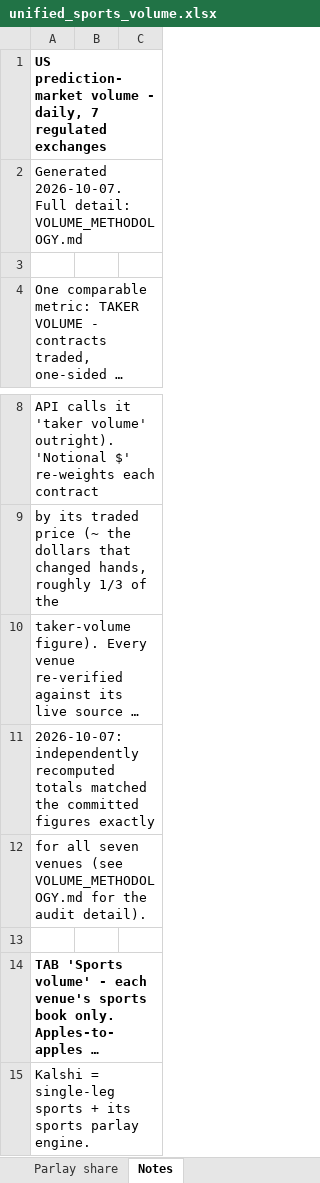
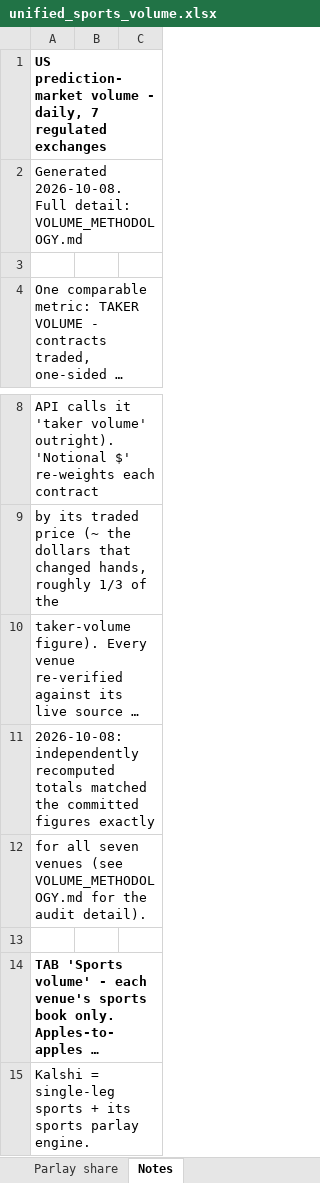
Before and after one commit to yager2/sports-volume, an Excel workbook: unified_sports_volume.xlsx, sheet Notes, drawn as a sheet; only a part is shown, gaps mark what is left out; long unchanged cells end in …; values as stored, in another font and other column widths than the file's, no borders; the diff names each change by its address in the sheet, - before the commit and + after, or states it on an @@ line.

```diff
--- a/unified_sports_volume.xlsx (sheet Notes)
+++ b/unified_sports_volume.xlsx (sheet Notes)
-A2: Generated 2026-10-07. Full detail:…
+A2: Generated 2026-10-08. Full detail:…
-A11: 2026-10-07: independently recomputed…
+A11: 2026-10-08: independently recomputed…
```
Also changed, not shown: sheet Sports volume, sheet Total exchange, sheet Parlay share, 21 other files.
